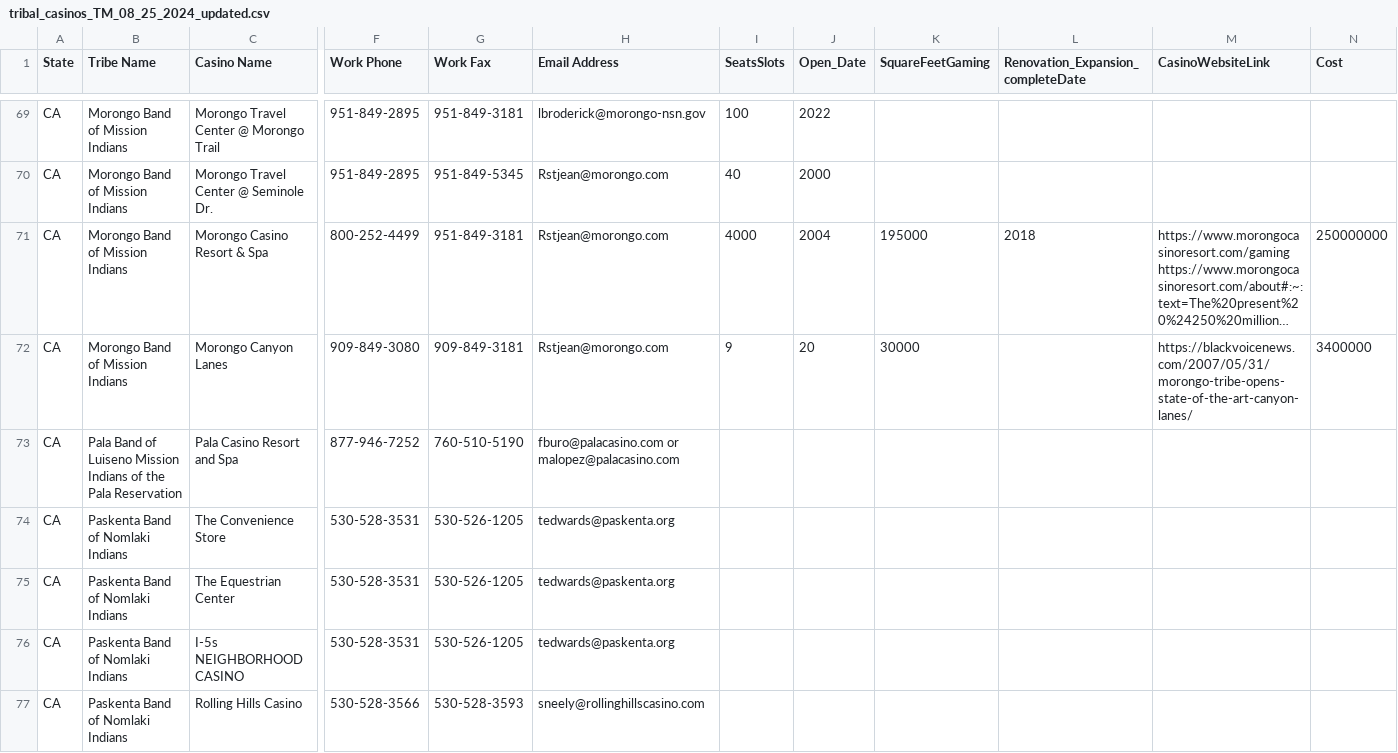
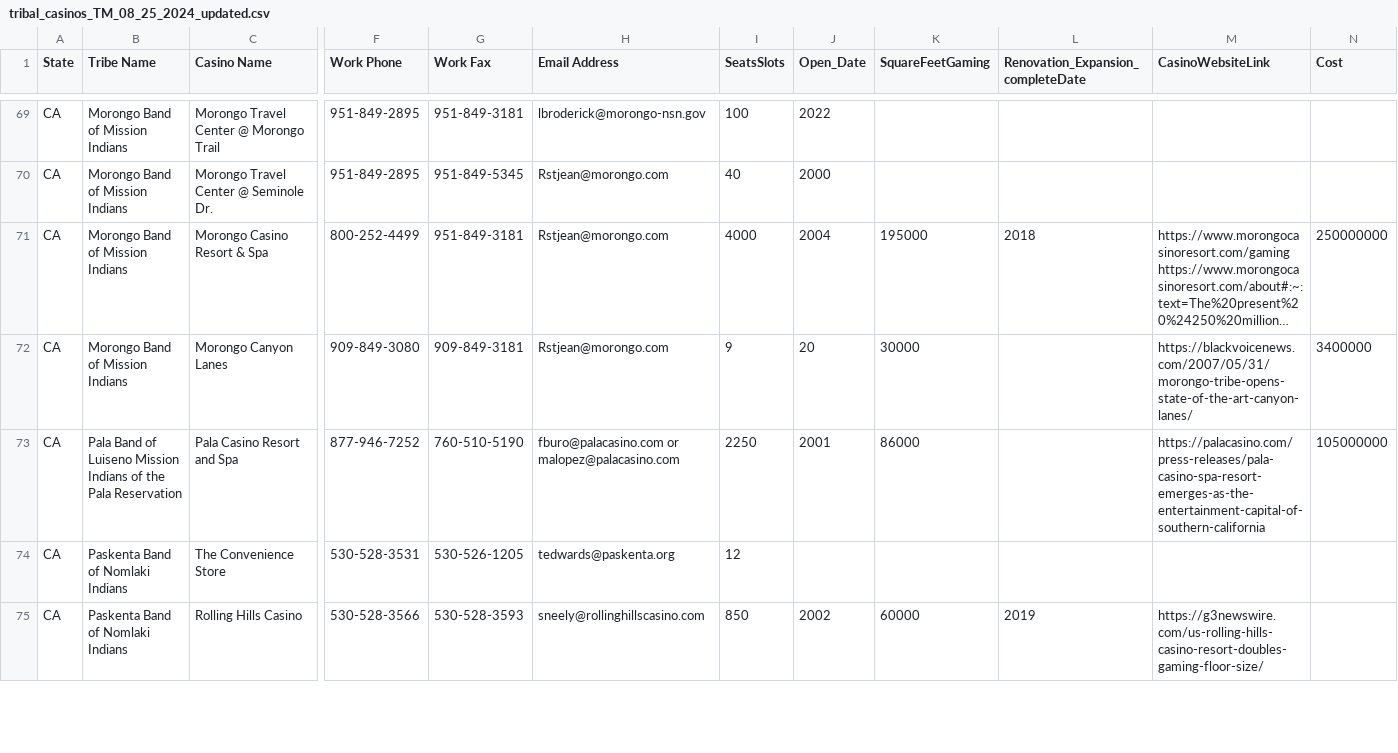
Before and after one commit to TMc07/Tribal_Casinos, a CSV file: tribal_casinos_TM_08_25_2024_updated.csv, drawn as a sheet; only a part is shown, gaps mark what is left out; long unchanged cells end in …; removed rows and columns are numbered as before the commit, all else as after; rows hold the shown columns only; the diff covers the shown part only; the diff names each change by its address in the sheet, - before the commit and + after, or states it on an @@ line.

Commit message:
done Cali and Colo

```diff
--- a/tribal_casinos_TM_08_25_2024_updated.csv
+++ b/tribal_casinos_TM_08_25_2024_updated.csv
-I73 (SeatsSlots): (empty)
+I73 (SeatsSlots): 2250
-J73 (Open_Date): (empty)
+J73 (Open_Date): 2001
-K73 (SquareFeetGaming): (empty)
+K73 (SquareFeetGaming): 86000
-M73 (CasinoWebsiteLink): (empty)
+M73 (CasinoWebsiteLink): https://palacasino.com/press-releases/pala-casino-spa-resort-emerges-as-the-entertainment-capital-of-southern-california
-N73 (Cost): (empty)
+N73 (Cost): 105000000
-I74 (SeatsSlots): (empty)
+I74 (SeatsSlots): 12
-row 75: CA | Paskenta Band of Nomlaki Indians | The Equestrian Center | 530-528-3531 | 530-526-1205 | tedwards@paskenta.org
-row 76: CA | Paskenta Band of Nomlaki Indians | I-5s NEIGHBORHOOD CASINO | 530-528-3531 | 530-526-1205 | tedwards@paskenta.org
-I75 (SeatsSlots): (empty)
+I75 (SeatsSlots): 850
-J75 (Open_Date): (empty)
+J75 (Open_Date): 2002
-K75 (SquareFeetGaming): (empty)
+K75 (SquareFeetGaming): 60000
-L75: (empty)
+L75: 2019
-M75 (CasinoWebsiteLink): (empty)
+M75 (CasinoWebsiteLink): https://g3newswire.com/us-rolling-hills-casino-resort-doubles-gaming-floor-size/
```
Also changed, not shown: 1 removed row and 161 edited cells elsewhere in this file.
